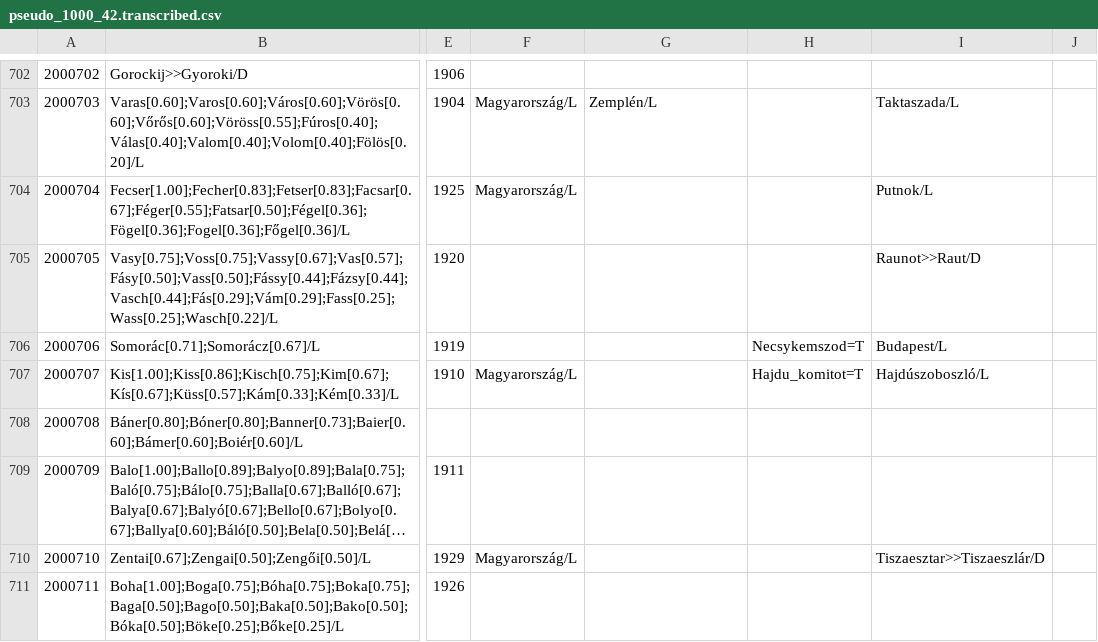
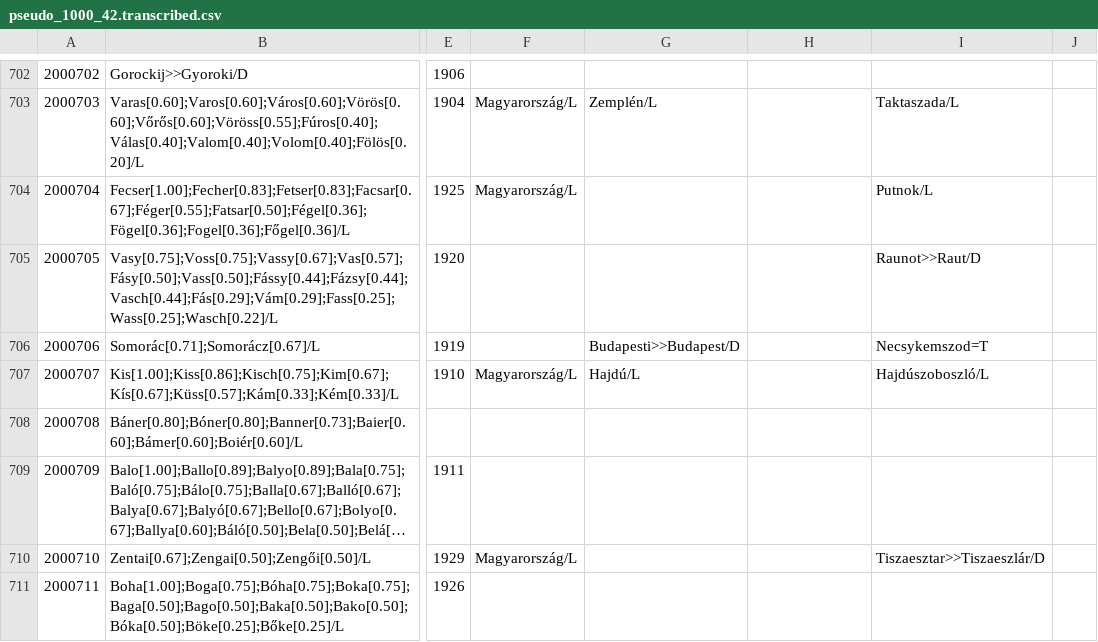
Before and after one commit to nytud/hadifogoly-adatbazis, a CSV file: out/pseudo_1000_42.transcribed.csv, drawn as a sheet; only a part is shown, gaps mark what is left out; long unchanged cells end in …; the diff covers the shown part only; the diff names each change by its address in the sheet, - before the commit and + after, or states it on an @@ line.

```diff
--- a/out/pseudo_1000_42.transcribed.csv
+++ b/out/pseudo_1000_42.transcribed.csv
-G706: (empty)
+G706: Budapesti>>Budapest/D
-H706: Necsykemszod=T
+H706: (empty)
-I706: Budapest/L
+I706: Necsykemszod=T
-G707: (empty)
+G707: Hajdú/L
-H707: Hajdu_komitot=T
+H707: (empty)
```
Also changed, not shown: 137 edited cells elsewhere in this file.
